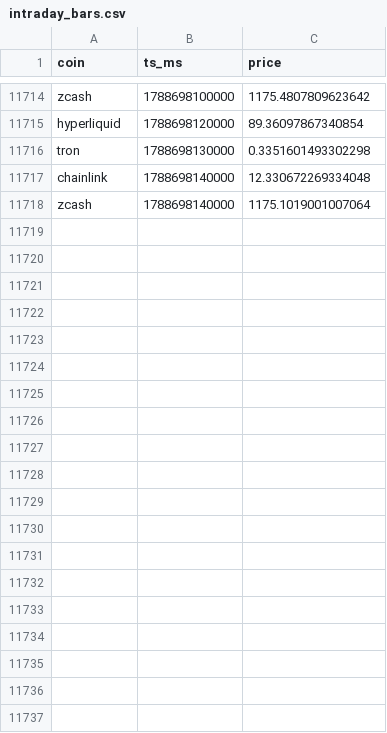
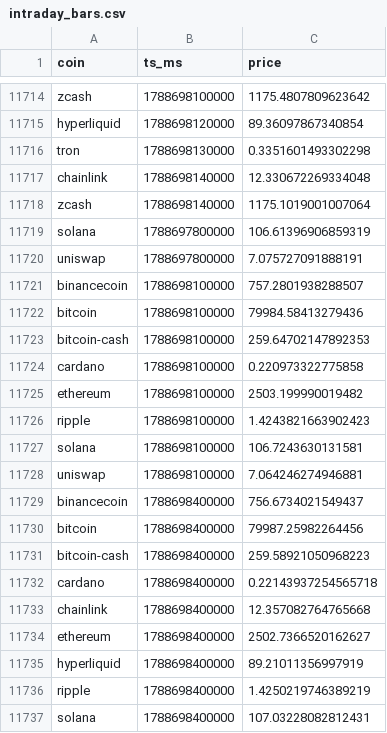
Before and after one commit to Bash-Collects-Crypto/Kirktron, a CSV file: intraday_bars.csv, drawn as a sheet; only a part is shown, gaps mark what is left out; the diff covers the shown part only; the diff names each change by its address in the sheet, - before the commit and + after, or states it on an @@ line.

```diff
--- a/intraday_bars.csv
+++ b/intraday_bars.csv
+row 11719: solana | 1788697800000 | 106.61396906859319
+row 11720: uniswap | 1788697800000 | 7.075727091888191
+row 11721: binancecoin | 1788698100000 | 757.2801938288507
+row 11722: bitcoin | 1788698100000 | 79984.58413279436
+row 11723: bitcoin-cash | 1788698100000 | 259.64702147892353
+row 11724: cardano | 1788698100000 | 0.220973322775858
+row 11725: ethereum | 1788698100000 | 2503.199990019482
+row 11726: ripple | 1788698100000 | 1.4243821663902423
+row 11727: solana | 1788698100000 | 106.7243630131581
+row 11728: uniswap | 1788698100000 | 7.064246274946881
+row 11729: binancecoin | 1788698400000 | 756.6734021549437
+row 11730: bitcoin | 1788698400000 | 79987.25982264456
+row 11731: bitcoin-cash | 1788698400000 | 259.58921050968223
+row 11732: cardano | 1788698400000 | 0.22143937254565718
+row 11733: chainlink | 1788698400000 | 12.357082764765668
+row 11734: ethereum | 1788698400000 | 2502.7366520162627
+row 11735: hyperliquid | 1788698400000 | 89.21011356997919
+row 11736: ripple | 1788698400000 | 1.4250219746389219
+row 11737: solana | 1788698400000 | 107.03228082812431
```
Also changed, not shown: 21 added rows elsewhere in this file, equity_history.csv, gate_census.csv, 7 other files.
